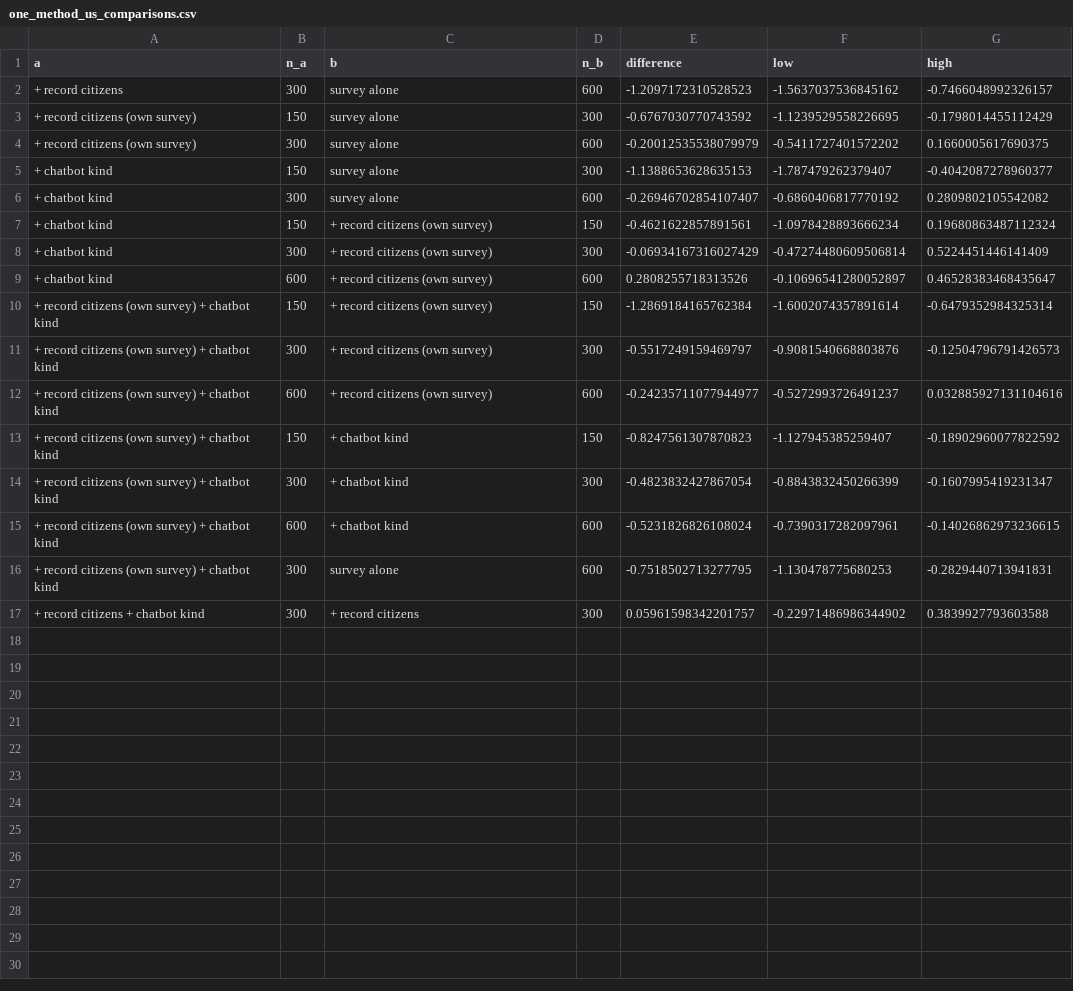
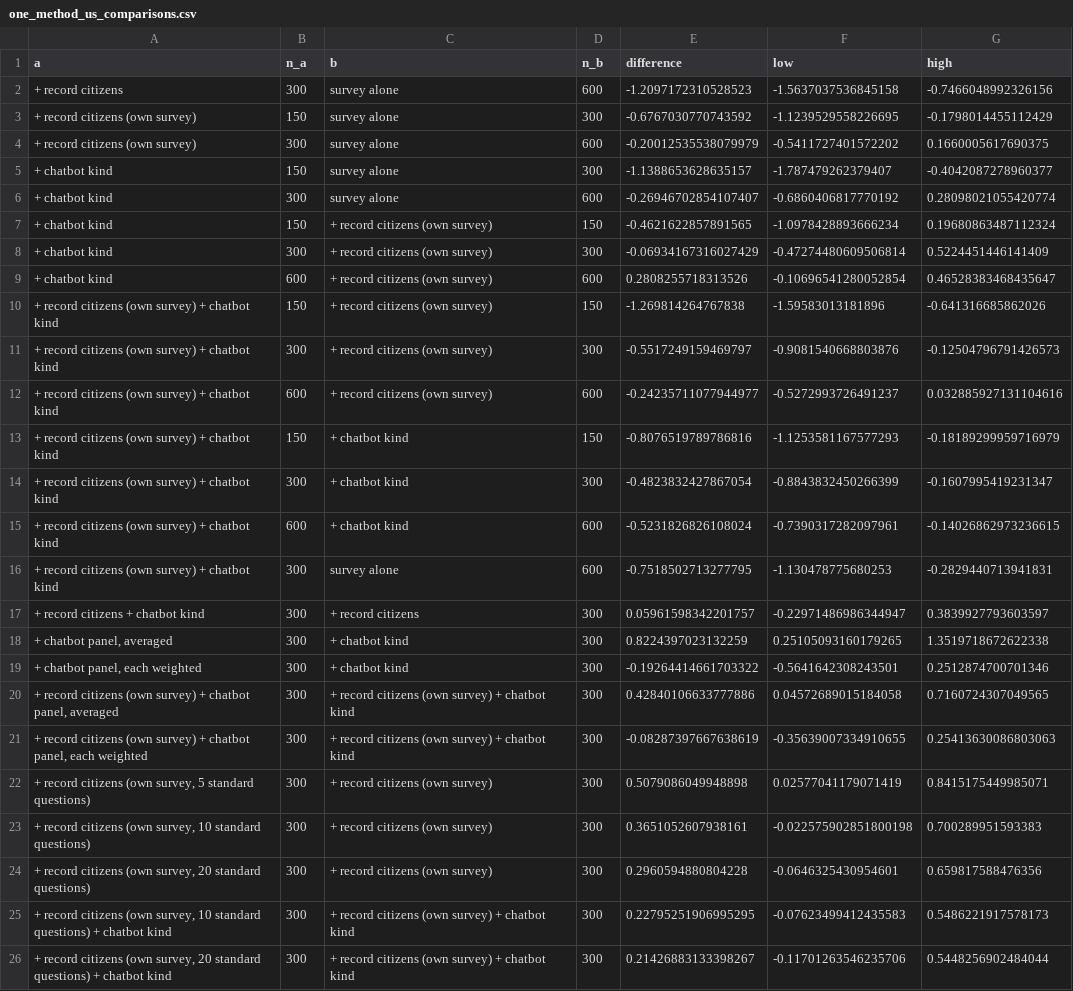
Before and after one commit to KR48VR/digital-citizens, a CSV file: docs/results/stress_test/one_method_us_comparisons.csv, drawn as a sheet.

```diff
--- a/docs/results/stress_test/one_method_us_comparisons.csv
+++ b/docs/results/stress_test/one_method_us_comparisons.csv
@@ -1,14 +1,14 @@
 a,n_a,b,n_b,difference,low,high
-+ record citizens,300,survey alone,600,-1.2097172310528523,-1.5637037536845162,-0.7466048992326157
++ record citizens,300,survey alone,600,-1.2097172310528523,-1.5637037536845158,-0.7466048992326156
 + record citizens (own survey),150,survey alone,300,-0.6767030770743592,-1.1239529558226695,-0.1798014455112429
 + record citizens (own survey),300,survey alone,600,-0.20012535538079979,-0.5411727401572202,0.1660005617690375
-+ chatbot kind,150,survey alone,300,-1.1388653628635153,-1.787479262379407,-0.4042087278960377
-+ chatbot kind,300,survey alone,600,-0.26946702854107407,-0.6860406817770192,0.2809802105542082
-+ chatbot kind,150,+ record citizens (own survey),150,-0.4621622857891561,-1.0978428893666234,0.19680863487112324
++ chatbot kind,150,survey alone,300,-1.1388653628635157,-1.787479262379407,-0.4042087278960377
++ chatbot kind,300,survey alone,600,-0.26946702854107407,-0.6860406817770192,0.28098021055420774
++ chatbot kind,150,+ record citizens (own survey),150,-0.4621622857891565,-1.0978428893666234,0.19680863487112324
 + chatbot kind,300,+ record citizens (own survey),300,-0.06934167316027429,-0.47274480609506814,0.5224451446141409
-+ chatbot kind,600,+ record citizens (own survey),600,0.2808255718313526,-0.10696541280052897,0.46528383468435647
-+ record citizens (own survey) + chatbot kind,150,+ record citizens (own survey),150,-1.2869184165762384,-1.6002074357891614,-0.6479352984325314
++ chatbot kind,600,+ record citizens (own survey),600,0.2808255718313526,-0.10696541280052854,0.46528383468435647
++ record citizens (own survey) + chatbot kind,150,+ record citizens (own survey),150,-1.269814264767838,-1.59583013181896,-0.641316685862026
 + record citizens (own survey) + chatbot kind,300,+ record citizens (own survey),300,-0.5517249159469797,-0.9081540668803876,-0.12504796791426573
 + record citizens (own survey) + chatbot kind,600,+ record citizens (own survey),600,-0.24235711077944977,-0.5272993726491237,0.032885927131104616
-+ record citizens (own survey) + chatbot kind,150,+ chatbot kind,150,-0.8247561307870823,-1.127945385259407,-0.18902960077822592
++ record citizens (own survey) + chatbot kind,150,+ chatbot kind,150,-0.8076519789786816,-1.1253581167577293,-0.18189299959716979
 + record citizens (own survey) + chatbot kind,300,+ chatbot kind,300,-0.4823832427867054,-0.8843832450266399,-0.1607995419231347
@@ -16,2 +16,11 @@ a,n_a,b,n_b,difference,low,high
 + record citizens (own survey) + chatbot kind,300,survey alone,600,-0.7518502713277795,-1.130478775680253,-0.2829440713941831
-+ record citizens + chatbot kind,300,+ record citizens,300,0.05961598342201757,-0.22971486986344902,0.3839927793603588
++ record citizens + chatbot kind,300,+ record citizens,300,0.05961598342201757,-0.22971486986344947,0.3839927793603597
+"+ chatbot panel, averaged",300,+ chatbot kind,300,0.8224397023132259,0.25105093160179265,1.3519718672622338
+"+ chatbot panel, each weighted",300,+ chatbot kind,300,-0.19264414661703322,-0.5641642308243501,0.2512874700701346
+"+ record citizens (own survey) + chatbot panel, averaged",300,+ record citizens (own survey) + chatbot kind,300,0.42840106633777886,0.04572689015184058,0.7160724307049565
+"+ record citizens (own survey) + chatbot panel, each weighted",300,+ record citizens (own survey) + chatbot kind,300,-0.08287397667638619,-0.35639007334910655,0.25413630086803063
+"+ record citizens (own survey, 5 standard questions)",300,+ record citizens (own survey),300,0.5079086049948898,0.02577041179071419,0.8415175449985071
+"+ record citizens (own survey, 10 standard questions)",300,+ record citizens (own survey),300,0.3651052607938161,-0.022575902851800198,0.700289951593383
+"+ record citizens (own survey, 20 standard questions)",300,+ record citizens (own survey),300,0.2960594880804228,-0.0646325430954601,0.659817588476356
+"+ record citizens (own survey, 10 standard questions) + chatbot kind",300,+ record citizens (own survey) + chatbot kind,300,0.22795251906995295,-0.07623499412435583,0.5486221917578173
+"+ record citizens (own survey, 20 standard questions) + chatbot kind",300,+ record citizens (own survey) + chatbot kind,300,0.21426883133398267,-0.11701263546235706,0.5448256902484044
```
Also changed, not shown: docs/results/stress_test/one_method_singapore.csv, docs/results/stress_test/one_method_singapore_comparisons.csv, 7 other files.
